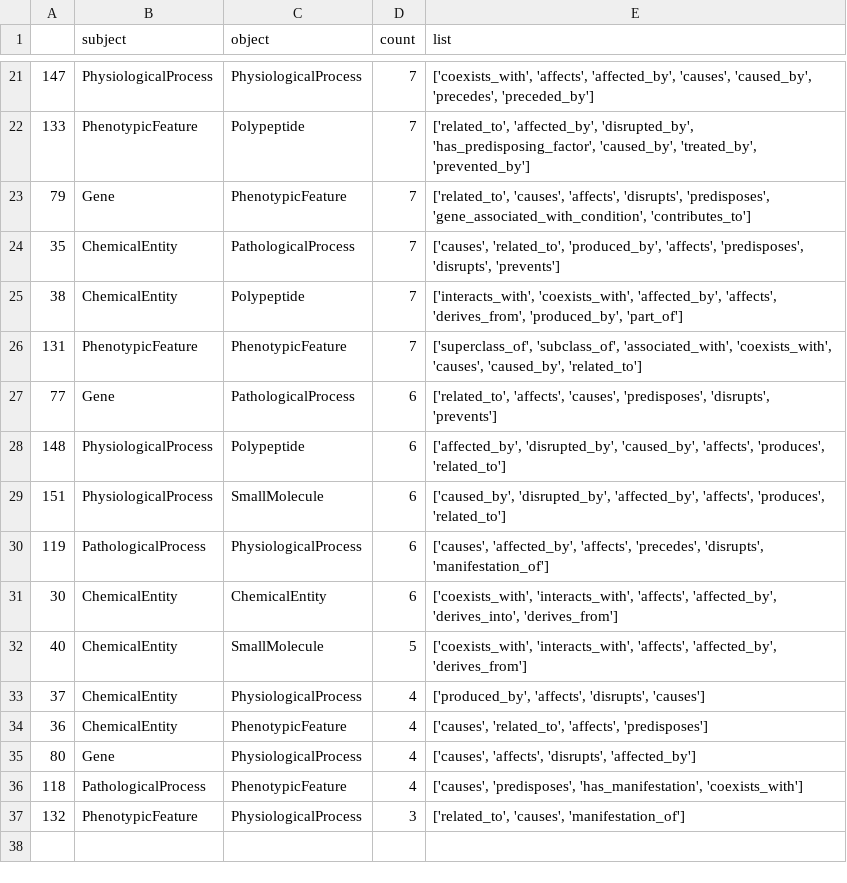
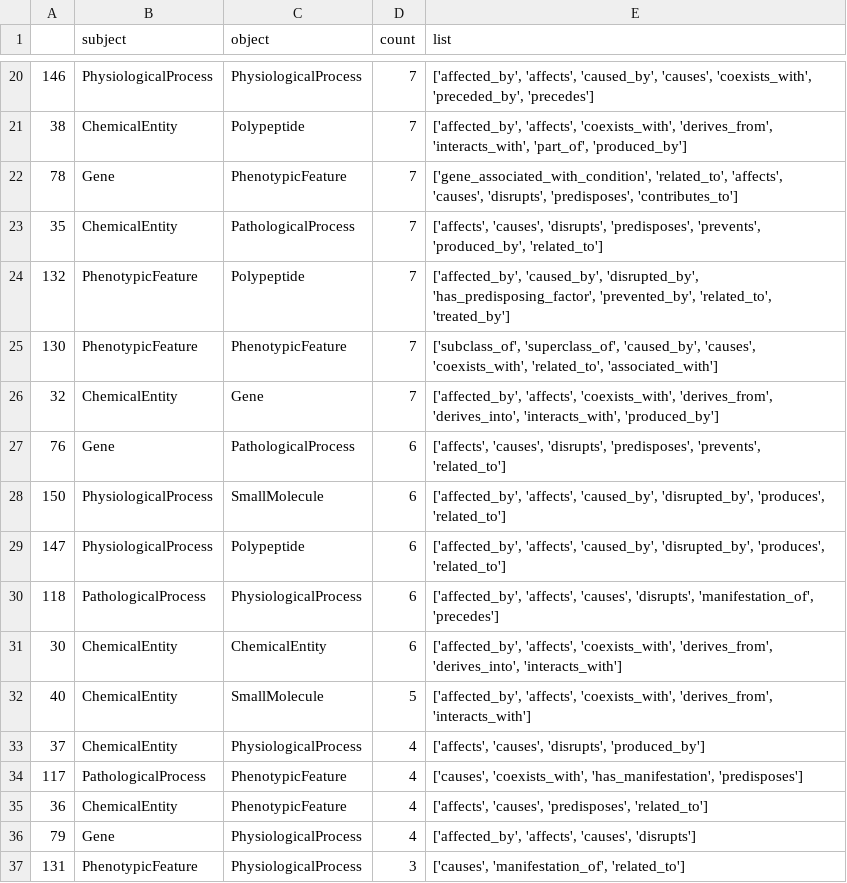
Before and after one commit to andrewsu/BTE_metakg_viz, a TSV file: results/predicate_stats_filt.tsv, drawn as a sheet; only a part is shown, gaps mark what is left out; the diff covers the shown part only.

```diff
--- a/results/predicate_stats_filt.tsv
+++ b/results/predicate_stats_filt.tsv
@@ -21,17 +20,18 @@
-147	PhysiologicalProcess	PhysiologicalProcess	7	['coexists_with', 'affects', 'affected_by', 'causes', 'caused_by', 'precedes', 'preceded_by']
-133	PhenotypicFeature	Polypeptide	7	['related_to', 'affected_by', 'disrupted_by', 'has_predisposing_factor', 'caused_by', 'treated_by', 'prevented_by']
-79	Gene	PhenotypicFeature	7	['related_to', 'causes', 'affects', 'disrupts', 'predisposes', 'gene_associated_with_condition', 'contributes_to']
-35	ChemicalEntity	PathologicalProcess	7	['causes', 'related_to', 'produced_by', 'affects', 'predisposes', 'disrupts', 'prevents']
-38	ChemicalEntity	Polypeptide	7	['interacts_with', 'coexists_with', 'affected_by', 'affects', 'derives_from', 'produced_by', 'part_of']
-131	PhenotypicFeature	PhenotypicFeature	7	['superclass_of', 'subclass_of', 'associated_with', 'coexists_with', 'causes', 'caused_by', 'related_to']
-77	Gene	PathologicalProcess	6	['related_to', 'affects', 'causes', 'predisposes', 'disrupts', 'prevents']
-148	PhysiologicalProcess	Polypeptide	6	['affected_by', 'disrupted_by', 'caused_by', 'affects', 'produces', 'related_to']
-151	PhysiologicalProcess	SmallMolecule	6	['caused_by', 'disrupted_by', 'affected_by', 'affects', 'produces', 'related_to']
-119	PathologicalProcess	PhysiologicalProcess	6	['causes', 'affected_by', 'affects', 'precedes', 'disrupts', 'manifestation_of']
-30	ChemicalEntity	ChemicalEntity	6	['coexists_with', 'interacts_with', 'affects', 'affected_by', 'derives_into', 'derives_from']
-40	ChemicalEntity	SmallMolecule	5	['coexists_with', 'interacts_with', 'affects', 'affected_by', 'derives_from']
-37	ChemicalEntity	PhysiologicalProcess	4	['produced_by', 'affects', 'disrupts', 'causes']
-36	ChemicalEntity	PhenotypicFeature	4	['causes', 'related_to', 'affects', 'predisposes']
-80	Gene	PhysiologicalProcess	4	['causes', 'affects', 'disrupts', 'affected_by']
-118	PathologicalProcess	PhenotypicFeature	4	['causes', 'predisposes', 'has_manifestation', 'coexists_with']
-132	PhenotypicFeature	PhysiologicalProcess	3	['related_to', 'causes', 'manifestation_of']
+146	PhysiologicalProcess	PhysiologicalProcess	7	['affected_by', 'affects', 'caused_by', 'causes', 'coexists_with', 'preceded_by', 'precedes']
+38	ChemicalEntity	Polypeptide	7	['affected_by', 'affects', 'coexists_with', 'derives_from', 'interacts_with', 'part_of', 'produced_by']
+78	Gene	PhenotypicFeature	7	['gene_associated_with_condition', 'related_to', 'affects', 'causes', 'disrupts', 'predisposes', 'contributes_to']
+35	ChemicalEntity	PathologicalProcess	7	['affects', 'causes', 'disrupts', 'predisposes', 'prevents', 'produced_by', 'related_to']
+132	PhenotypicFeature	Polypeptide	7	['affected_by', 'caused_by', 'disrupted_by', 'has_predisposing_factor', 'prevented_by', 'related_to', 'treated_by']
+130	PhenotypicFeature	PhenotypicFeature	7	['subclass_of', 'superclass_of', 'caused_by', 'causes', 'coexists_with', 'related_to', 'associated_with']
+32	ChemicalEntity	Gene	7	['affected_by', 'affects', 'coexists_with', 'derives_from', 'derives_into', 'interacts_with', 'produced_by']
+76	Gene	PathologicalProcess	6	['affects', 'causes', 'disrupts', 'predisposes', 'prevents', 'related_to']
+150	PhysiologicalProcess	SmallMolecule	6	['affected_by', 'affects', 'caused_by', 'disrupted_by', 'produces', 'related_to']
+147	PhysiologicalProcess	Polypeptide	6	['affected_by', 'affects', 'caused_by', 'disrupted_by', 'produces', 'related_to']
+118	PathologicalProcess	PhysiologicalProcess	6	['affected_by', 'affects', 'causes', 'disrupts', 'manifestation_of', 'precedes']
+30	ChemicalEntity	ChemicalEntity	6	['affected_by', 'affects', 'coexists_with', 'derives_from', 'derives_into', 'interacts_with']
+40	ChemicalEntity	SmallMolecule	5	['affected_by', 'affects', 'coexists_with', 'derives_from', 'interacts_with']
+37	ChemicalEntity	PhysiologicalProcess	4	['affects', 'causes', 'disrupts', 'produced_by']
+117	PathologicalProcess	PhenotypicFeature	4	['causes', 'coexists_with', 'has_manifestation', 'predisposes']
+36	ChemicalEntity	PhenotypicFeature	4	['affects', 'causes', 'predisposes', 'related_to']
+79	Gene	PhysiologicalProcess	4	['affected_by', 'affects', 'causes', 'disrupts']
+131	PhenotypicFeature	PhysiologicalProcess	3	['causes', 'manifestation_of', 'related_to']
```
Also changed, not shown: 4 added rows, 5 removed rows and 23 edited cells elsewhere in this file, results/api_stats.tsv, results/api_stats_filt.tsv, 6 other files.
